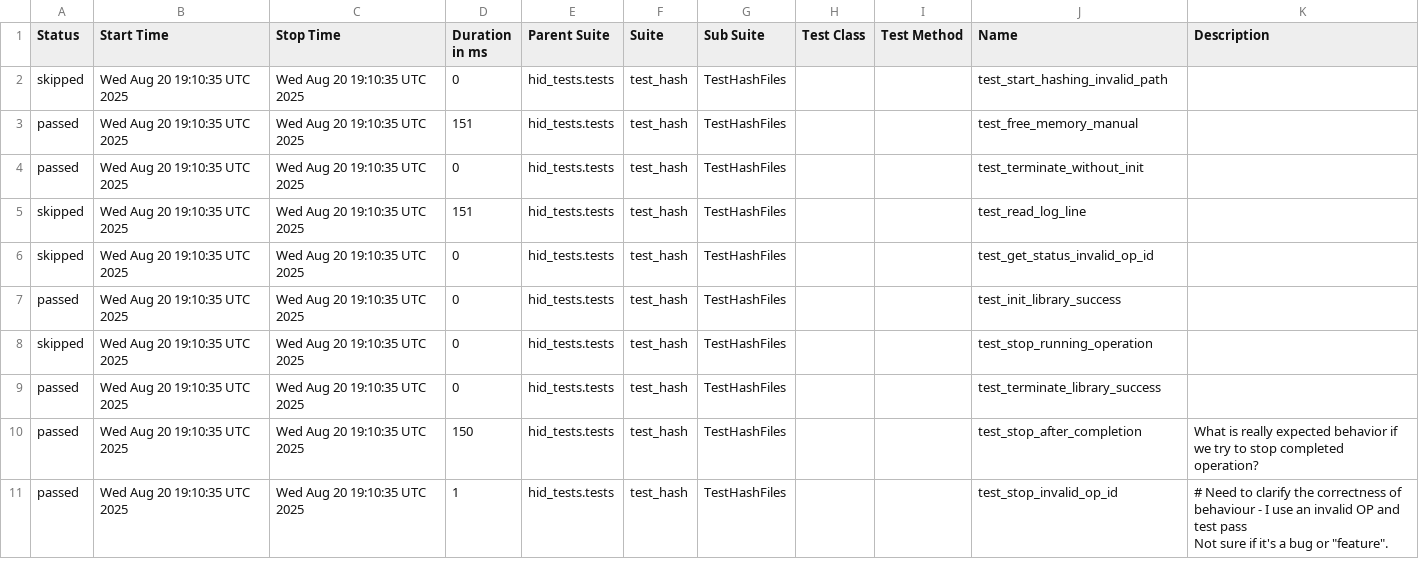
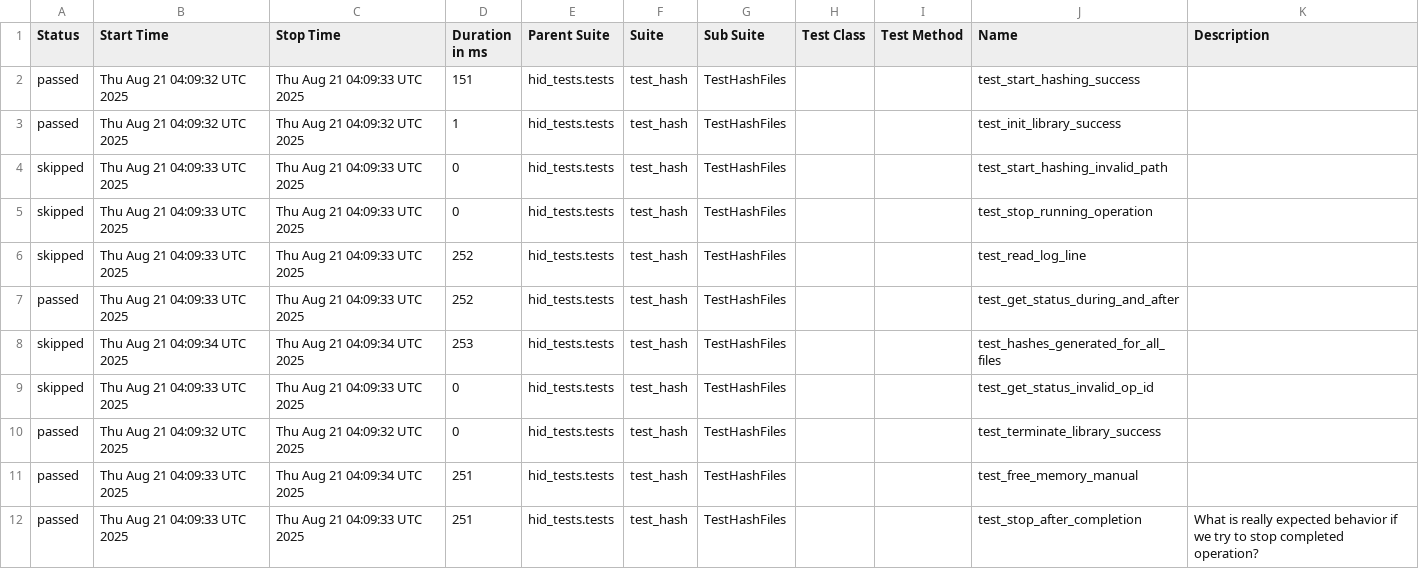
Before and after one commit to rzaqa/HID, a CSV file: data/suites.csv, drawn as a sheet; only a part is shown; the diff covers the shown part only.

```diff
--- a/data/suites.csv
+++ b/data/suites.csv
@@ -1,16 +1,14 @@
 "Status","Start Time","Stop Time","Duration in ms","Parent Suite","Suite","Sub Suite","Test Class","Test Method","Name","Description"
-"skipped","Wed Aug 20 19:10:35 UTC 2025","Wed Aug 20 19:10:35 UTC 2025","0","hid_tests.tests","test_hash","TestHashFiles","","","test_start_hashing_invalid_path",""
-"passed","Wed Aug 20 19:10:35 UTC 2025","Wed Aug 20 19:10:35 UTC 2025","151","hid_tests.tests","test_hash","TestHashFiles","","","test_free_memory_manual",""
-"passed","Wed Aug 20 19:10:35 UTC 2025","Wed Aug 20 19:10:35 UTC 2025","0","hid_tests.tests","test_hash","TestHashFiles","","","test_terminate_without_init",""
-"skipped","Wed Aug 20 19:10:35 UTC 2025","Wed Aug 20 19:10:35 UTC 2025","151","hid_tests.tests","test_hash","TestHashFiles","","","test_read_log_line",""
-"skipped","Wed Aug 20 19:10:35 UTC 2025","Wed Aug 20 19:10:35 UTC 2025","0","hid_tests.tests","test_hash","TestHashFiles","","","test_get_status_invalid_op_id",""
-"passed","Wed Aug 20 19:10:35 UTC 2025","Wed Aug 20 19:10:35 UTC 2025","0","hid_tests.tests","test_hash","TestHashFiles","","","test_init_library_success",""
-"skipped","Wed Aug 20 19:10:35 UTC 2025","Wed Aug 20 19:10:35 UTC 2025","0","hid_tests.tests","test_hash","TestHashFiles","","","test_stop_running_operation",""
-"passed","Wed Aug 20 19:10:35 UTC 2025","Wed Aug 20 19:10:35 UTC 2025","0","hid_tests.tests","test_hash","TestHashFiles","","","test_terminate_library_success",""
-"passed","Wed Aug 20 19:10:35 UTC 2025","Wed Aug 20 19:10:35 UTC 2025","150","hid_tests.tests","test_hash","TestHashFiles","","","test_stop_after_completion","
-        What is really expected behavior if we try to stop completed operation?
-        "
-"passed","Wed Aug 20 19:10:35 UTC 2025","Wed Aug 20 19:10:35 UTC 2025","1","hid_tests.tests","test_hash","TestHashFiles","","","test_stop_invalid_op_id","
-        # Need to clarify the correctness of behaviour - I use an invalid OP and test pass
-        Not sure if it's a bug or ""feature"".
-        "
+"passed","Thu Aug 21 04:09:32 UTC 2025","Thu Aug 21 04:09:33 UTC 2025","151","hid_tests.tests","test_hash","TestHashFiles","","","test_start_hashing_success",""
+"passed","Thu Aug 21 04:09:32 UTC 2025","Thu Aug 21 04:09:32 UTC 2025","1","hid_tests.tests","test_hash","TestHashFiles","","","test_init_library_success",""
+"skipped","Thu Aug 21 04:09:33 UTC 2025","Thu Aug 21 04:09:33 UTC 2025","0","hid_tests.tests","test_hash","TestHashFiles","","","test_start_hashing_invalid_path",""
+"skipped","Thu Aug 21 04:09:33 UTC 2025","Thu Aug 21 04:09:33 UTC 2025","0","hid_tests.tests","test_hash","TestHashFiles","","","test_stop_running_operation",""
+"skipped","Thu Aug 21 04:09:33 UTC 2025","Thu Aug 21 04:09:33 UTC 2025","252","hid_tests.tests","test_hash","TestHashFiles","","","test_read_log_line",""
+"passed","Thu Aug 21 04:09:33 UTC 2025","Thu Aug 21 04:09:33 UTC 2025","252","hid_tests.tests","test_hash","TestHashFiles","","","test_get_status_during_and_after",""
+"skipped","Thu Aug 21 04:09:34 UTC 2025","Thu Aug 21 04:09:34 UTC 2025","253","hid_tests.tests","test_hash","TestHashFiles","","","test_hashes_generated_for_all_files",""
+"skipped","Thu Aug 21 04:09:33 UTC 2025","Thu Aug 21 04:09:33 UTC 2025","0","hid_tests.tests","test_hash","TestHashFiles","","","test_get_status_invalid_op_id",""
+"passed","Thu Aug 21 04:09:32 UTC 2025","Thu Aug 21 04:09:32 UTC 2025","0","hid_tests.tests","test_hash","TestHashFiles","","","test_terminate_library_success",""
+"passed","Thu Aug 21 04:09:33 UTC 2025","Thu Aug 21 04:09:34 UTC 2025","251","hid_tests.tests","test_hash","TestHashFiles","","","test_free_memory_manual",""
+"passed","Thu Aug 21 04:09:33 UTC 2025","Thu Aug 21 04:09:33 UTC 2025","251","hid_tests.tests","test_hash","TestHashFiles","","","test_stop_after_completion","
+        What is really expected behavior if we try to stop completed operation?
+        "
```
Also changed, not shown: 1 removed row and 9 edited cells elsewhere in this file, 48 other files.
